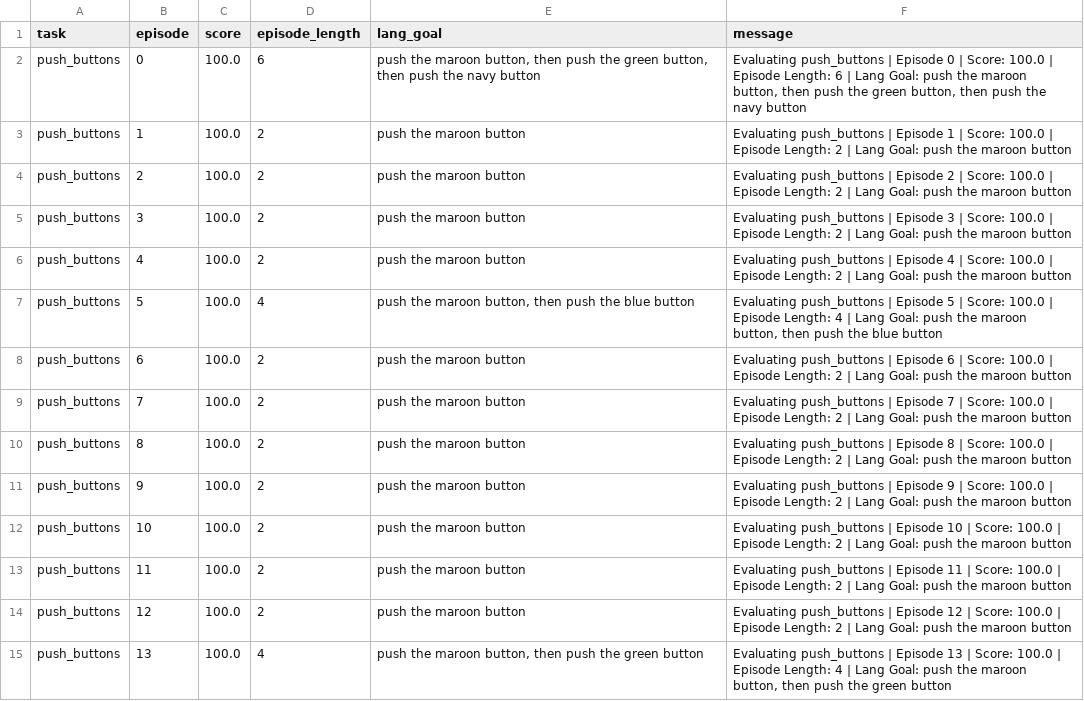
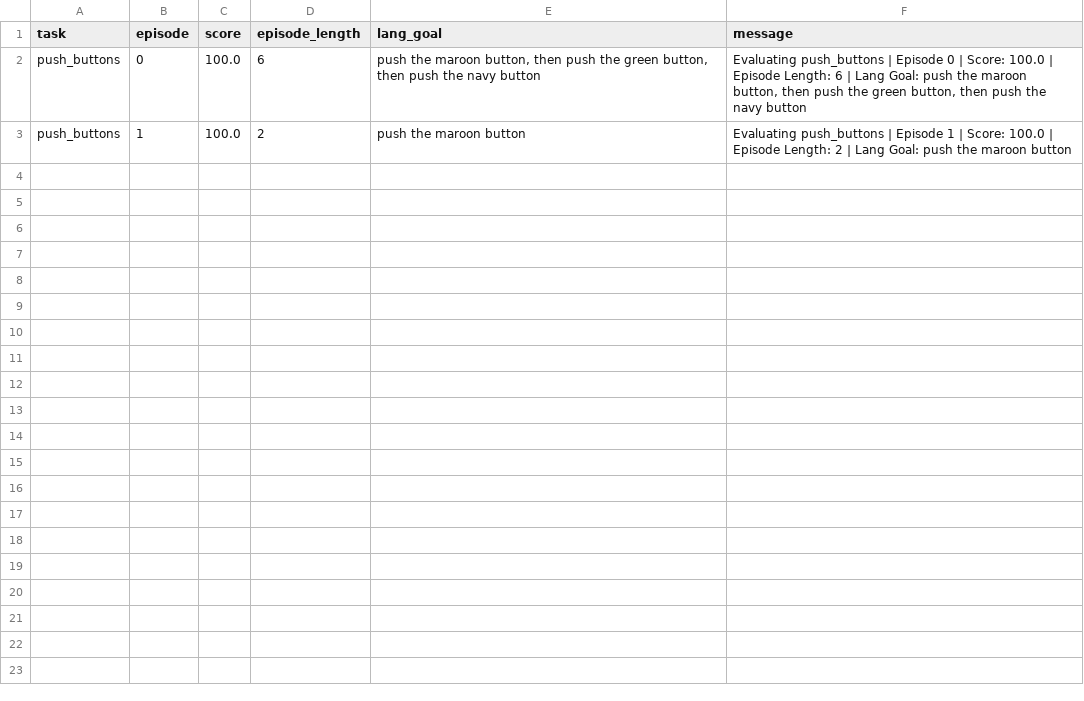
Before and after one commit to paichichi/HumanRobotAlign, a CSV file: rvt/logs/hralign_eval/debug_original_push_buttons/push_buttons/episodes.csv, drawn as a sheet; only a part is shown; the diff covers the shown part only; the diff names each change by its address in the sheet, - before the commit and + after, or states it on an @@ line.

```diff
--- a/rvt/logs/hralign_eval/debug_original_push_buttons/push_buttons/episodes.csv
+++ b/rvt/logs/hralign_eval/debug_original_push_buttons/push_buttons/episodes.csv
-row 4: push_buttons | 2 | 100.0 | 2 | push the maroon button | Evaluating push_buttons | Episode 2 | Score: 100.0 | Episode Length: 2 | Lang Goal: push the maroon button
-row 5: push_buttons | 3 | 100.0 | 2 | push the maroon button | Evaluating push_buttons | Episode 3 | Score: 100.0 | Episode Length: 2 | Lang Goal: push the maroon button
-row 6: push_buttons | 4 | 100.0 | 2 | push the maroon button | Evaluating push_buttons | Episode 4 | Score: 100.0 | Episode Length: 2 | Lang Goal: push the maroon button
-row 7: push_buttons | 5 | 100.0 | 4 | push the maroon button, then push the blue button | Evaluating push_buttons | Episode 5 | Score: 100.0 | Episode Length: 4 | Lang Goal: push the maroon button, then push the blue button
-row 8: push_buttons | 6 | 100.0 | 2 | push the maroon button | Evaluating push_buttons | Episode 6 | Score: 100.0 | Episode Length: 2 | Lang Goal: push the maroon button
-row 9: push_buttons | 7 | 100.0 | 2 | push the maroon button | Evaluating push_buttons | Episode 7 | Score: 100.0 | Episode Length: 2 | Lang Goal: push the maroon button
-row 10: push_buttons | 8 | 100.0 | 2 | push the maroon button | Evaluating push_buttons | Episode 8 | Score: 100.0 | Episode Length: 2 | Lang Goal: push the maroon button
-row 11: push_buttons | 9 | 100.0 | 2 | push the maroon button | Evaluating push_buttons | Episode 9 | Score: 100.0 | Episode Length: 2 | Lang Goal: push the maroon button
-row 12: push_buttons | 10 | 100.0 | 2 | push the maroon button | Evaluating push_buttons | Episode 10 | Score: 100.0 | Episode Length: 2 | Lang Goal: push the maroon button
-row 13: push_buttons | 11 | 100.0 | 2 | push the maroon button | Evaluating push_buttons | Episode 11 | Score: 100.0 | Episode Length: 2 | Lang Goal: push the maroon button
-row 14: push_buttons | 12 | 100.0 | 2 | push the maroon button | Evaluating push_buttons | Episode 12 | Score: 100.0 | Episode Length: 2 | Lang Goal: push the maroon button
-row 15: push_buttons | 13 | 100.0 | 4 | push the maroon button, then push the green button | Evaluating push_buttons | Episode 13 | Score: 100.0 | Episode Length: 4 | Lang Goal: push the maroon button, then push the green button
```
Also changed, not shown: 11 removed rows elsewhere in this file, rvt/logs/hralign_eval/debug_original_push_buttons/open_drawer/episodes.csv, rvt/logs/hralign_eval/debug_original_push_buttons/sweep_to_dustpan_of_size/episodes.csv, 15 other files.
